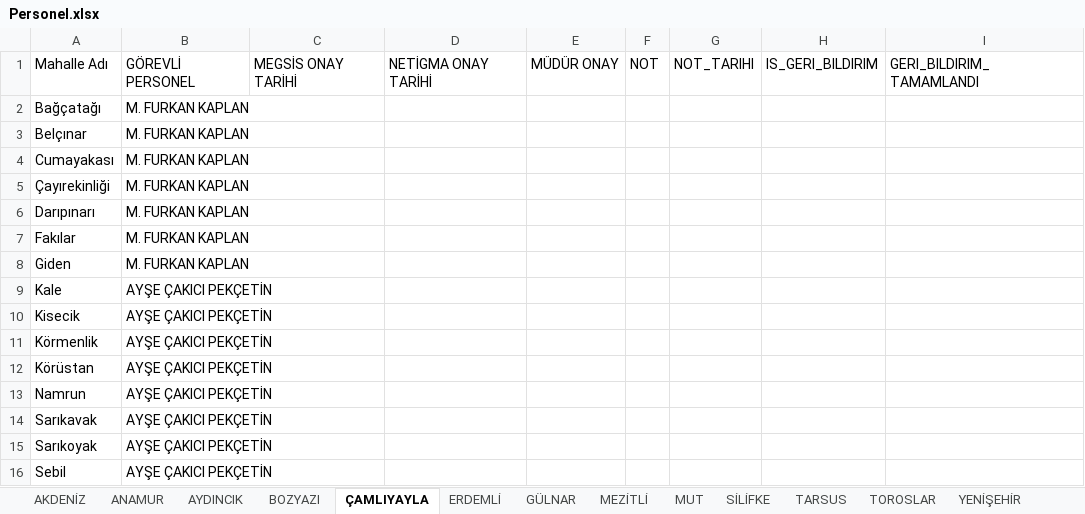
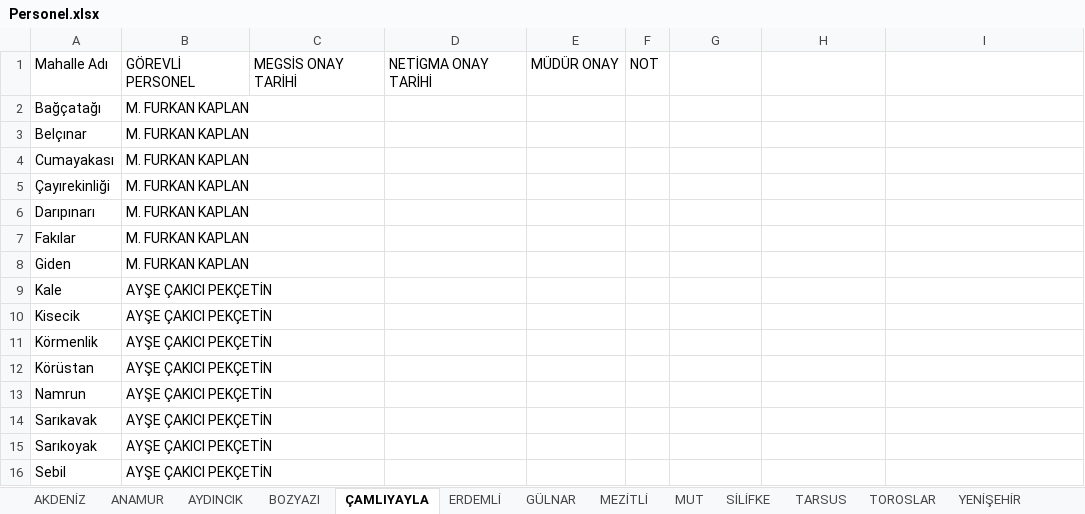
Before and after one commit to gokhangeo/mersin-th, an Excel workbook: Personel.xlsx, sheet ÇAMLIYAYLA, drawn as a sheet; values as stored, in another font and other column widths than the file's, no borders; the diff names each change by its address in the sheet, - before the commit and + after, or states it on an @@ line.

```diff
--- a/Personel.xlsx (sheet ÇAMLIYAYLA)
+++ b/Personel.xlsx (sheet ÇAMLIYAYLA)
-G1: NOT_TARIHI
+G1: (empty)
-H1: IS_GERI_BILDIRIM
+H1: (empty)
-I1: GERI_BILDIRIM_TAMAMLANDI
+I1: (empty)
```
Also changed, not shown: sheet AKDENİZ, sheet AYDINCIK, sheet BOZYAZI, sheet MEZİTLİ, sheet YENİŞEHİR, sheet GÜLNAR, 6 more sheets.
